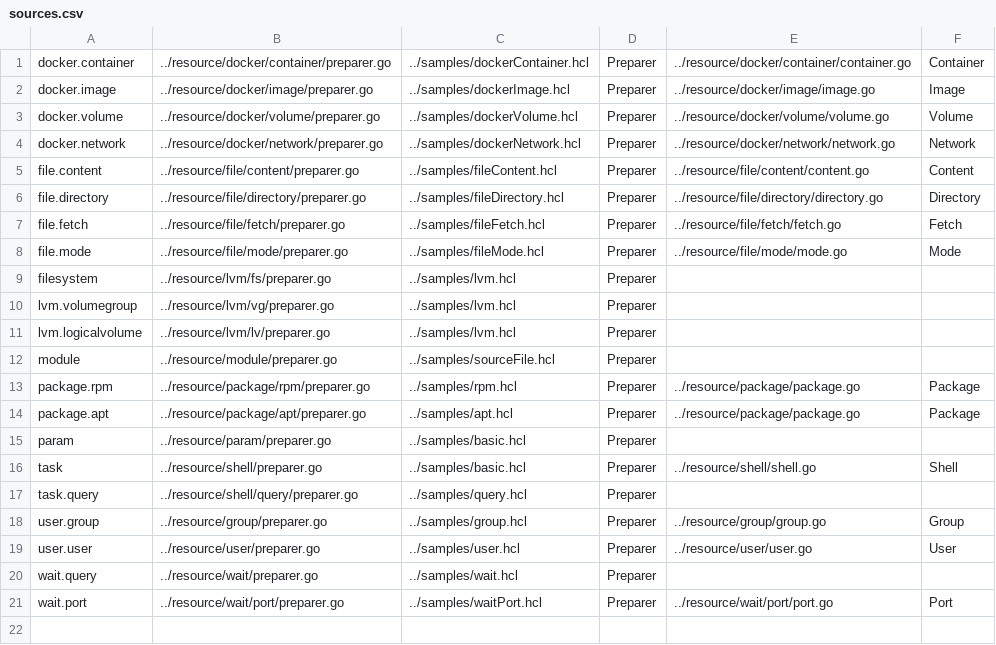
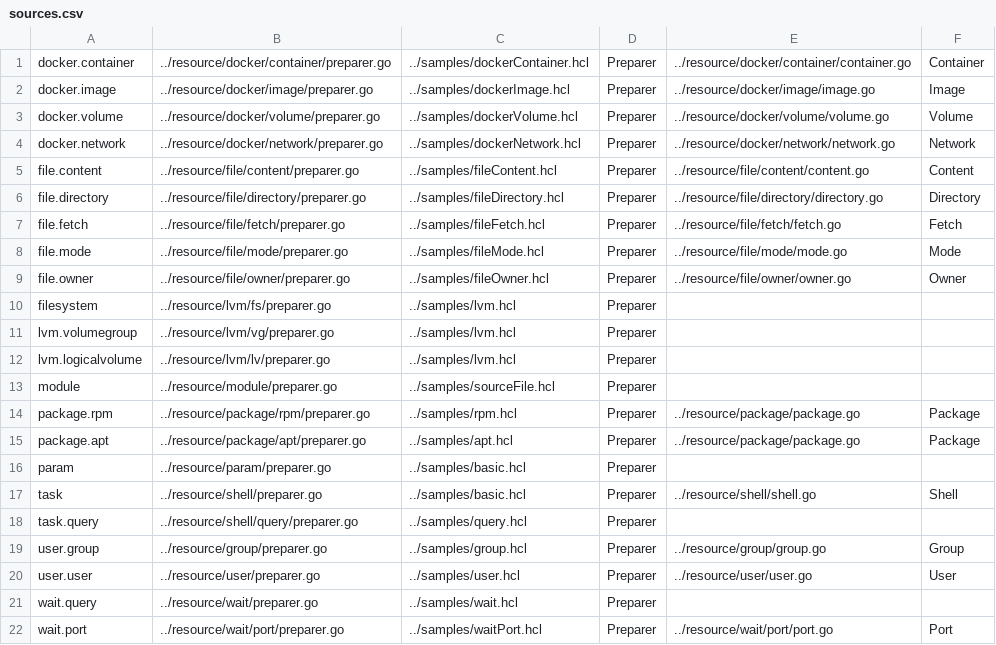
Before and after one commit to asteris-llc/converge, a CSV file: docs/sources.csv, drawn as a sheet.

Commit message:
add file.owner to sources.csv

```diff
--- a/docs/sources.csv
+++ b/docs/sources.csv
@@ -8,2 +8,3 @@ file.fetch,../resource/file/fetch/preparer.go,../samples/fileFetch.hcl,Preparer,
 file.mode,../resource/file/mode/preparer.go,../samples/fileMode.hcl,Preparer,../resource/file/mode/mode.go,Mode
+file.owner,../resource/file/owner/preparer.go,../samples/fileOwner.hcl,Preparer,../resource/file/owner/owner.go,Owner
 filesystem,../resource/lvm/fs/preparer.go,../samples/lvm.hcl,Preparer,,
```
